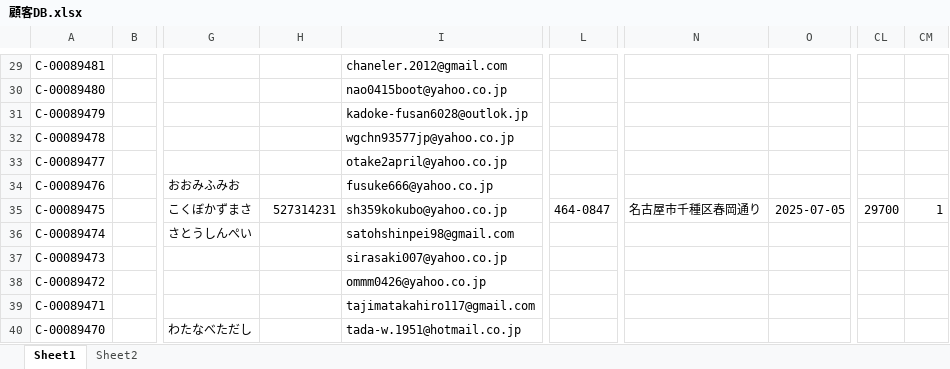
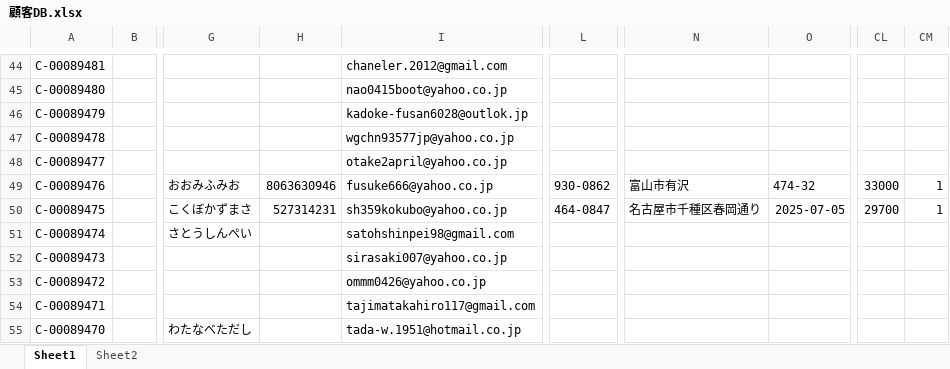
Before and after one commit to resazm/RES, an Excel workbook: 顧客DB.xlsx, sheet Sheet1, drawn as a sheet; only a part is shown, gaps mark what is left out; values as stored, in another font and other column widths than the file's, no borders; addresses are those after the commit; the diff covers the shown part only; the diff names each change by its address in the sheet, - before the commit and + after, or states it on an @@ line.

```diff
--- a/顧客DB.xlsx (sheet Sheet1)
+++ b/顧客DB.xlsx (sheet Sheet1)
-H49: (empty)
+H49: 8063630946
-L49: (empty)
+L49: 930-0862
-N49: (empty)
+N49: 富山市有沢
-O49: (empty)
+O49: 474-32
-CL49: (empty)
+CL49: 33000
-CM49: (empty)
+CM49: 1
```
Also changed, not shown: 15 added rows and 29 edited cells elsewhere in this sheet, ジオコーディング.xlsx, 1 other file.
